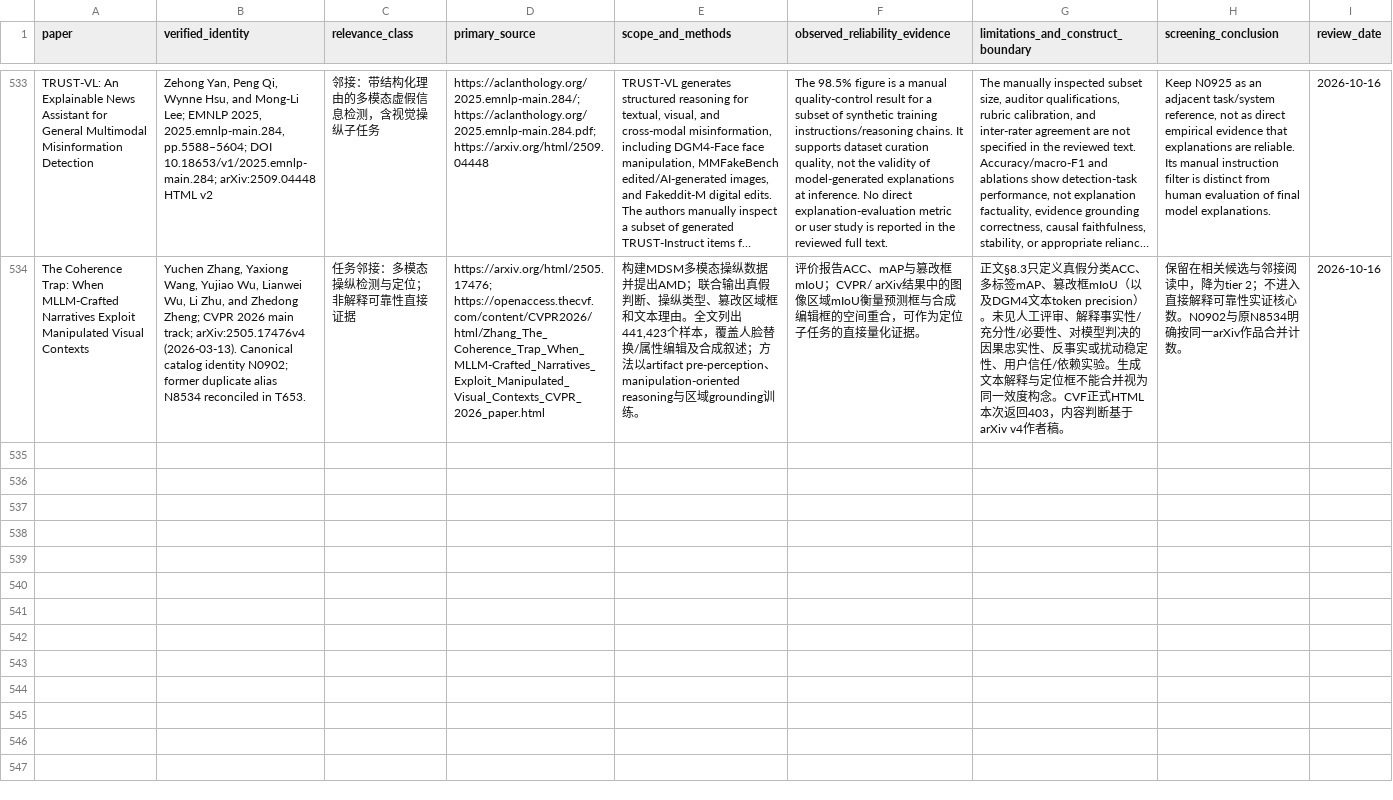
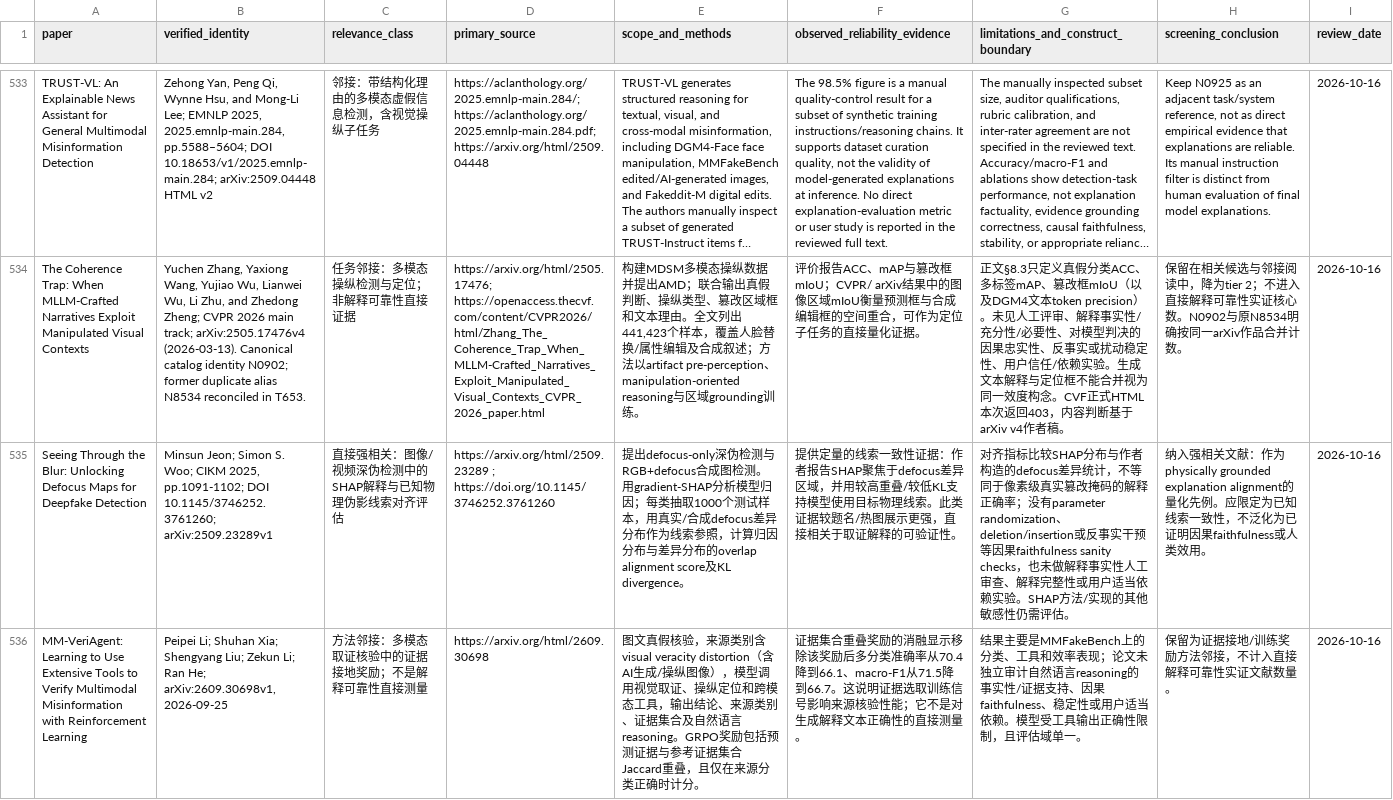
Before and after one commit to brodyZhao/my-research-project, a CSV file: outputs/图像鉴伪解释可靠性_重检_2026-10-05/172_强相关核心及邻接论文原文解释可靠性效度核读.csv, drawn as a sheet; only a part is shown, gaps mark what is left out; long unchanged cells end in …; the diff covers the shown part only; the diff names each change by its address in the sheet, - before the commit and + after, or states it on an @@ line.

```diff
--- a/outputs/图像鉴伪解释可靠性_重检_2026-10-05/172_强相关核心及邻接论文原文解释可靠性效度核读.csv
+++ b/outputs/图像鉴伪解释可靠性_重检_2026-10-05/172_强相关核心及邻接论文原文解释可靠性效度核读.csv
+row 535: Seeing Through the Blur: Unlocking Defocus Maps for Deepfake Detection | Minsun Jeon; Simon S. Woo; CIKM 2025, pp.1091-1102; DOI 10.1145/3746252.3761260; arXiv:2509.23289v1 | 直接强相关：图像/视频深伪检测中的SHAP解释与已知物理伪影线索对齐评估 | https://arxiv.org/html/2509.23289 ; https://doi.org/10.1145/3746252.3761260 | 提出defocus-only深伪检测与RGB+defocus合成图检测。用gradient-SHAP分析模型归因；每类抽取1000个测试样本，用真实/合成defocus差异分布作为线索参照，计算归因分布与差异分布的overlap alignment score及KL divergence。 | 提供定量的线索一致性证据：作者报告SHAP聚焦于defocus差异区域，并用较高重叠/较低KL支持模型使用目标物理线索。此类证据较题名/热图展示更强，直接相关于取证解释的可验证性。 | 对齐指标比较SHAP分布与作者构造的defocus差异统计，不等同于像素级真实篡改掩码的解释正确率；没有parameter randomization、deletion/insertion或反事实干预等因果faithfulness sanity checks，也未做解释事实性人工审查、解释完整性或用户适当依赖实验。SHAP方法/实现的其他敏感性仍需评估。 | 纳入强相关文献：作为physically grounded explanation alignment的量化先例。应限定为已知线索一致性，不泛化为已证明因果faithfulness或人类效用。 | 2026-10-16
+row 536: MM-VeriAgent: Learning to Use Extensive Tools to Verify Multimodal Misinformation with Reinforcement Learning | Peipei Li; Shuhan Xia; Shengyang Liu; Zekun Li; Ran He; arXiv:2609.30698v1, 2026-09-25 | 方法邻接：多模态取证核验中的证据接地奖励；不是解释可靠性直接测量 | https://arxiv.org/html/2609.30698 | 图文真假核验，来源类别含visual veracity distortion（含AI生成/操纵图像），模型调用视觉取证、操纵定位和跨模态工具，输出结论、来源类别、证据集合及自然语言reasoning。GRPO奖励包括预测证据与参考证据集合Jaccard重叠，且仅在来源分类正确时计分。 | 证据集合重叠奖励的消融显示移除该奖励后多分类准确率从70.4降到66.1、macro-F1从71.5降到66.7。这说明证据选取训练信号影响来源核验性能；它不是对生成解释文本正确性的直接测量。 | 结果主要是MMFakeBench上的分类、工具和效率表现；论文未独立审计自然语言reasoning的事实性/证据支持、因果faithfulness、稳定性或用户适当依赖。模型受工具输出正确性限制，且评估域单一。 | 保留为证据接地/训练奖励方法邻接，不计入直接解释可靠性实证文献数量。 | 2026-10-16
```
Also changed, not shown: 1 added row and 10 edited cells elsewhere in this file, outputs/图像鉴伪解释可靠性_重检_2026-10-05/87_V2细查询子式实际试检状态.csv, outputs/图像鉴伪解释可靠性_重检_2026-10-05/T573_细检索受限断点重试记录_20261015.csv, 4 other files.
